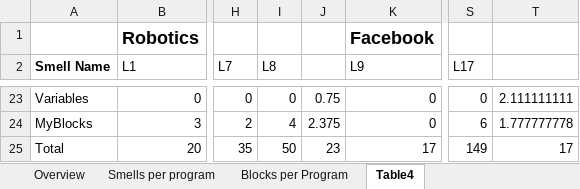
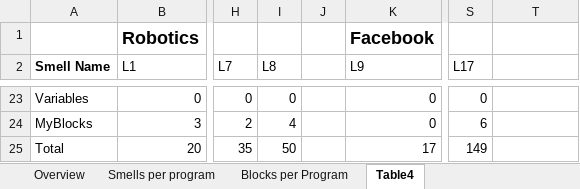
Before and after one commit to spreadsheetlab/end_user_refactoring, an Excel workbook: lego_programs.xlsx, sheet Table4, drawn as a sheet; only a part is shown, gaps mark what is left out; values as stored, in another font and other column widths than the file's, no borders; the diff covers the shown part only; the diff names each change by its address in the sheet, - before the commit and + after, or states it on an @@ line.

```diff
--- a/lego_programs.xlsx (sheet Table4)
+++ b/lego_programs.xlsx (sheet Table4)
-J23: 0.75
+J23: (empty)
-T23: 2.111111111
+T23: (empty)
-J24: 2.375
+J24: (empty)
-T24: 1.777777778
+T24: (empty)
-J25: 23
+J25: (empty)
-T25: 17
+T25: (empty)
```
Also changed, not shown: 23 edited cells and cell formats elsewhere in this sheet, 3 other files.
